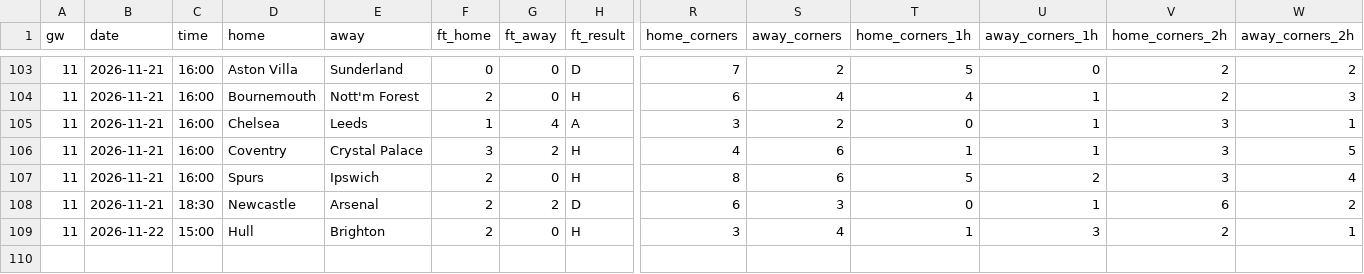
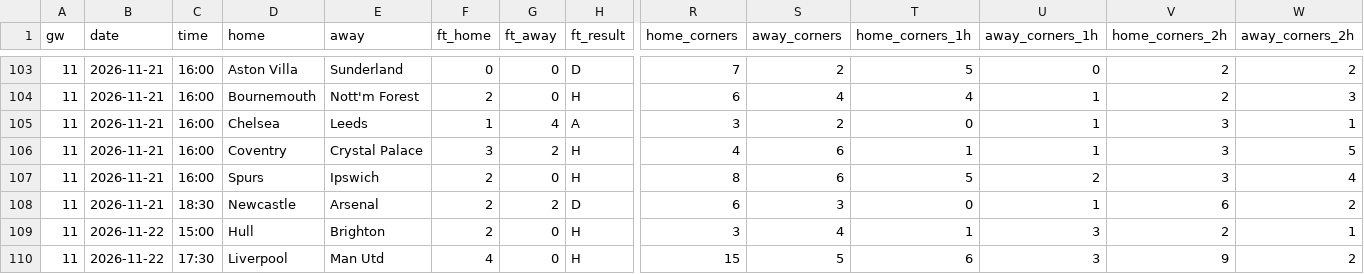
Before and after one commit to Orolu1/football-dashboard, a CSV file: data/live/ENG_1_premier-league/results_2627.csv, drawn as a sheet; only a part is shown, gaps mark what is left out; rows hold the shown columns only; the diff names each change by its address in the sheet, - before the commit and + after, or states it on an @@ line.

```diff
--- a/data/live/ENG_1_premier-league/results_2627.csv
+++ b/data/live/ENG_1_premier-league/results_2627.csv
+row 110: 11 | 2026-11-22 | 17:30 | Liverpool | Man Utd | 4 | 0 | H | 15 | 5 | 6 | 3 | 9 | 2
```
Also changed, not shown: data/live/ESP_1_la-liga/fixtures_2627.csv, data/live/ESP_1_la-liga/results_2627.csv, 7 other files.
